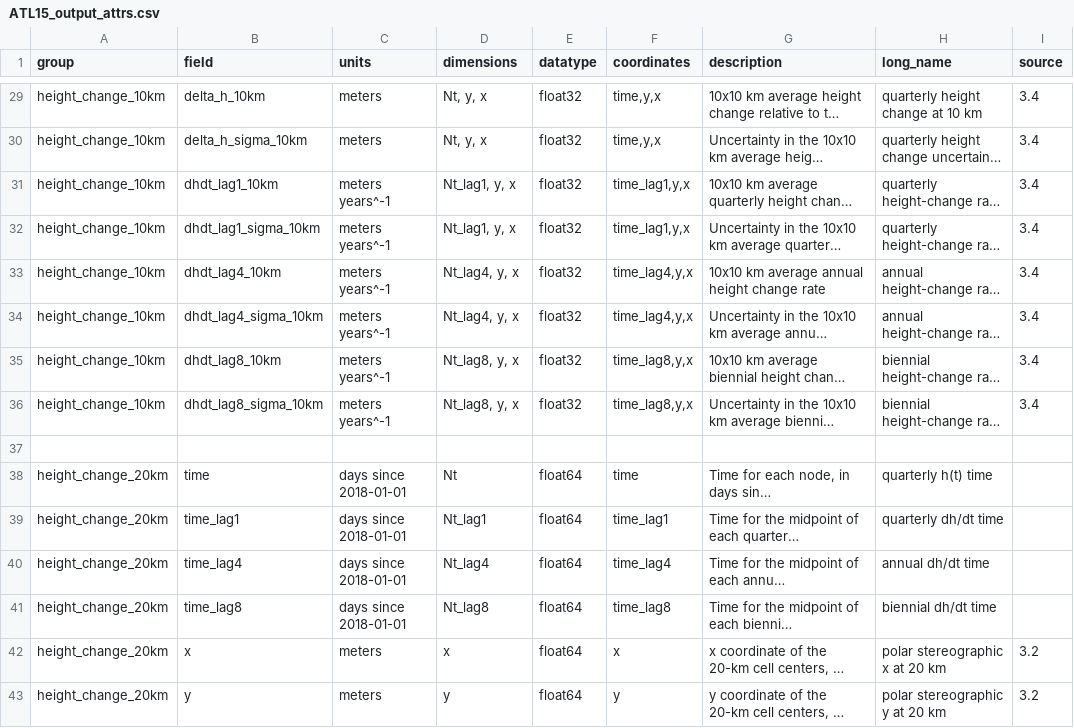
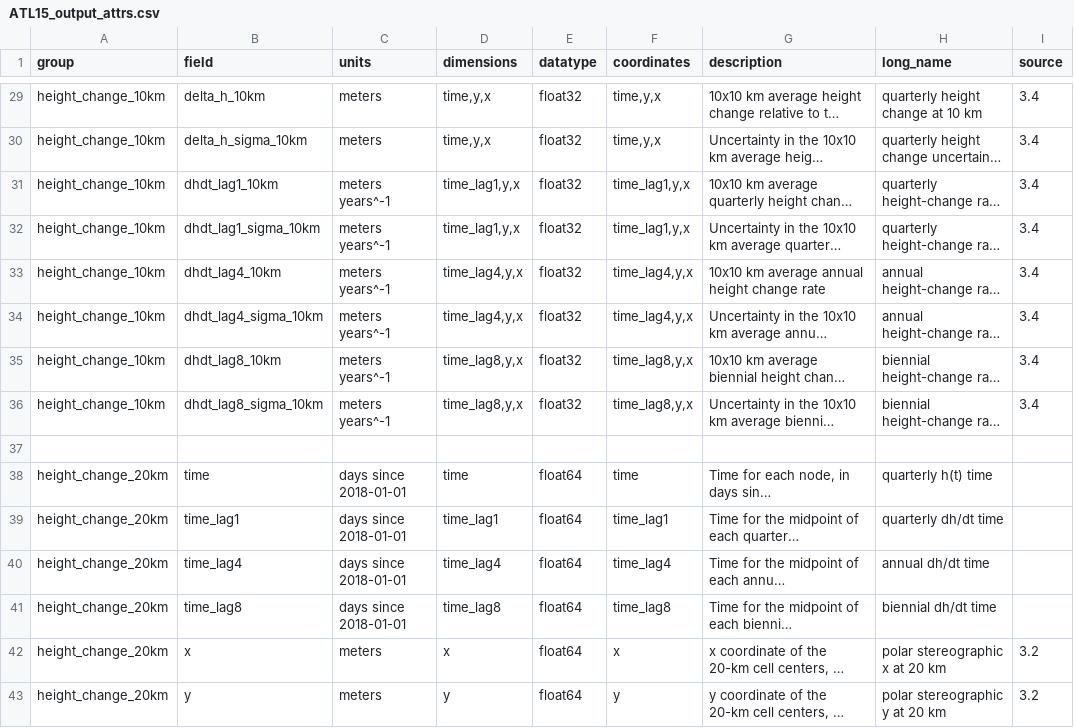
Before and after one commit to SmithB/surfaceChange, a CSV file: surfaceChange/resources/ATL15_output_attrs.csv, drawn as a sheet; only a part is shown, gaps mark what is left out; long unchanged cells end in …; the diff covers the shown part only; the diff names each change by its address in the sheet, - before the commit and + after, or states it on an @@ line.

Commit message:
change dimensions Nt to time

```diff
--- a/surfaceChange/resources/ATL15_output_attrs.csv
+++ b/surfaceChange/resources/ATL15_output_attrs.csv
-D29:D30 (dimensions): Nt, y, x
+D29:D30 (dimensions): time,y,x
-D31:D32 (dimensions): Nt_lag1, y, x
+D31:D32 (dimensions): time_lag1,y,x
-D33:D34 (dimensions): Nt_lag4, y, x
+D33:D34 (dimensions): time_lag4,y,x
-D35:D36 (dimensions): Nt_lag8, y, x
+D35:D36 (dimensions): time_lag8,y,x
-D38 (dimensions): Nt
+D38 (dimensions): time
-D39 (dimensions): Nt_lag1
+D39 (dimensions): time_lag1
-D40 (dimensions): Nt_lag4
+D40 (dimensions): time_lag4
-D41 (dimensions): Nt_lag8
+D41 (dimensions): time_lag8
```
Also changed, not shown: 44 edited cells elsewhere in this file, 1 other file.
